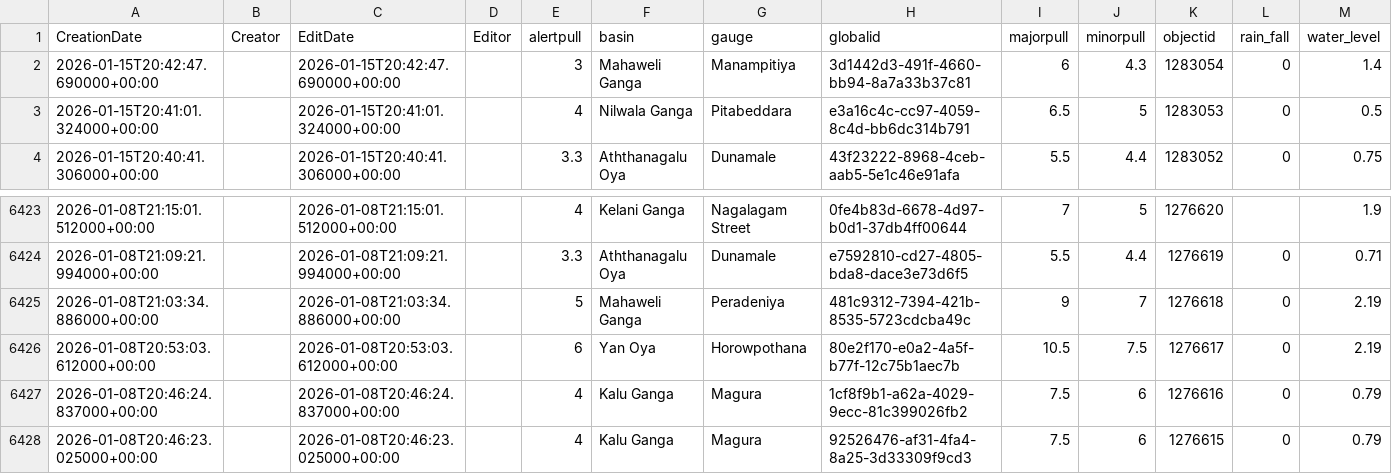
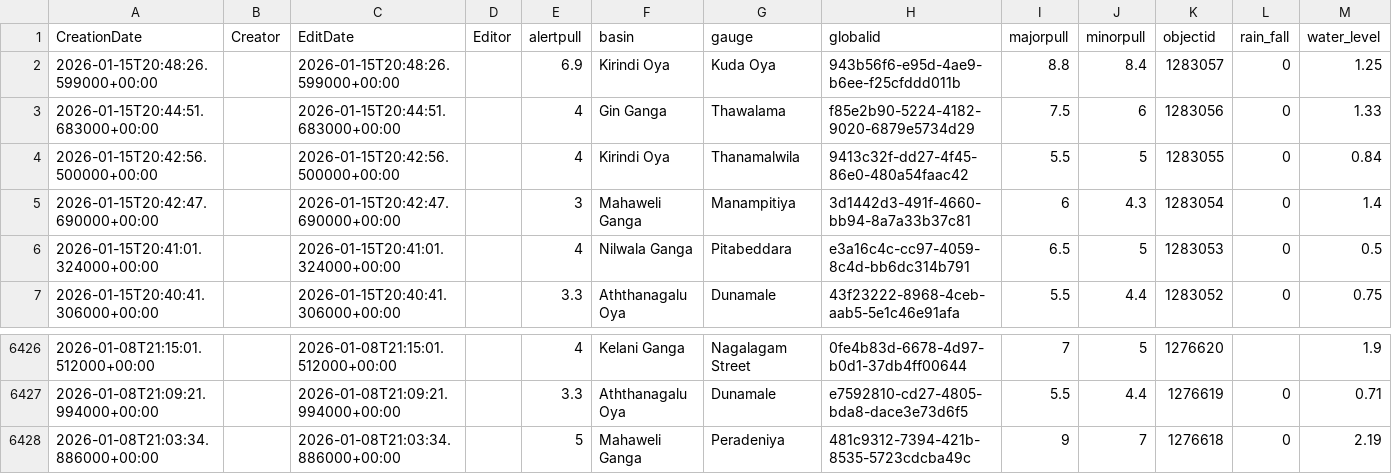
Before and after one commit to RensithUdara/Flood-Data, a CSV file: data/gauges_2_view.csv, drawn as a sheet; only a part is shown, gaps mark what is left out.

Commit message:
chore: update gauges_2_view data (6427 records, 2026-01-15 20:54:57 UTC)

```diff
--- a/data/gauges_2_view.csv
+++ b/data/gauges_2_view.csv
@@ -1,2 +1,5 @@
 CreationDate,Creator,EditDate,Editor,alertpull,basin,gauge,globalid,majorpull,minorpull,objectid,rain_fall,water_level
+2026-01-15T20:48:26.599000+00:00,,2026-01-15T20:48:26.599000+00:00,,6.9,Kirindi Oya,Kuda Oya,943b56f6-e95d-4ae9-b6ee-f25cfddd011b,8.8,8.4,1283057,0,1.25
+2026-01-15T20:44:51.683000+00:00,,2026-01-15T20:44:51.683000+00:00,,4,Gin Ganga,Thawalama,f85e2b90-5224-4182-9020-6879e5734d29,7.5,6,1283056,0,1.33
+2026-01-15T20:42:56.500000+00:00,,2026-01-15T20:42:56.500000+00:00,,4,Kirindi Oya,Thanamalwila,9413c32f-dd27-4f45-86e0-480a54faac42,5.5,5,1283055,0,0.84
 2026-01-15T20:42:47.690000+00:00,,2026-01-15T20:42:47.690000+00:00,,3,Mahaweli Ganga,Manampitiya,3d1442d3-491f-4660-bb94-8a7a33b37c81,6,4.3,1283054,0,1.4
@@ -6425,4 +6428 @@ CreationDate,Creator,EditDate,Editor,alertpull,basin,gauge,globalid,majorpull,mi
 2026-01-08T21:03:34.886000+00:00,,2026-01-08T21:03:34.886000+00:00,,5,Mahaweli Ganga,Peradeniya,481c9312-7394-421b-8535-5723cdcba49c,9,7,1276618,0,2.19
-2026-01-08T20:53:03.612000+00:00,,2026-01-08T20:53:03.612000+00:00,,6,Yan Oya,Horowpothana,80e2f170-e0a2-4a5f-b77f-12c75b1aec7b,10.5,7.5,1276617,0,2.19
-2026-01-08T20:46:24.837000+00:00,,2026-01-08T20:46:24.837000+00:00,,4,Kalu Ganga,Magura,1cf8f9b1-a62a-4029-9ecc-81c399026fb2,7.5,6,1276616,0,0.79
-2026-01-08T20:46:23.025000+00:00,,2026-01-08T20:46:23.025000+00:00,,4,Kalu Ganga,Magura,92526476-af31-4fa4-8a25-3d33309f9cd3,7.5,6,1276615,0,0.79
```
Also changed, not shown: 1 other file.
